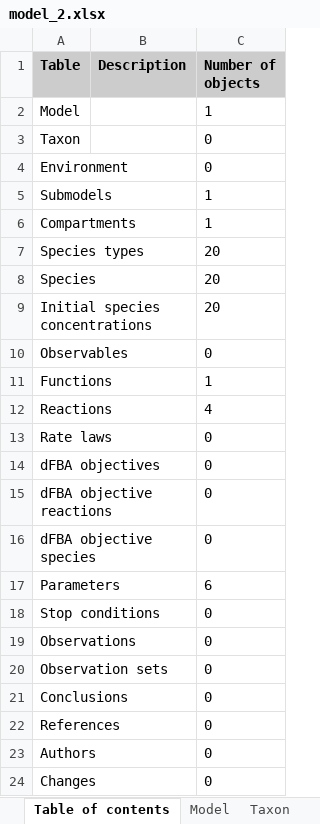
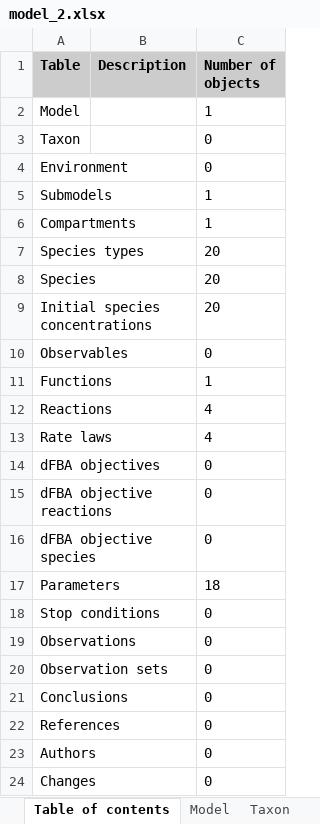
Before and after one commit to KarrLab/rand_wc_model_gen, an Excel workbook: rand_wc_model_gen/model_gen/model_2.xlsx, sheet Table of contents, drawn as a sheet; values as stored, in another font and other column widths than the file's, no borders; the diff names each change by its address in the sheet, - before the commit and + after, or states it on an @@ line.

```diff
--- a/rand_wc_model_gen/model_gen/model_2.xlsx (sheet Table of contents)
+++ b/rand_wc_model_gen/model_gen/model_2.xlsx (sheet Table of contents)
-C13 (Number of objects): 0
+C13 (Number of objects): 4
-C17 (Number of objects): 6
+C17 (Number of objects): 18
```
Also changed, not shown: sheet Parameters, sheet Rate laws, sheet Species types, sheet Model, 2 other files.
